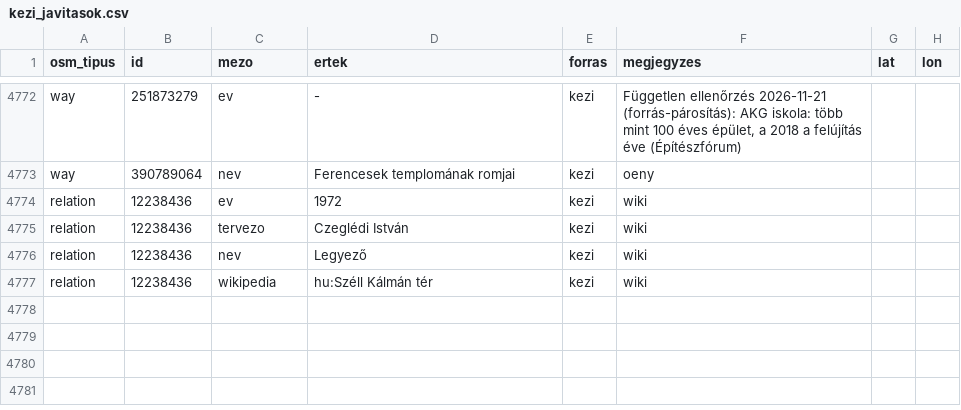
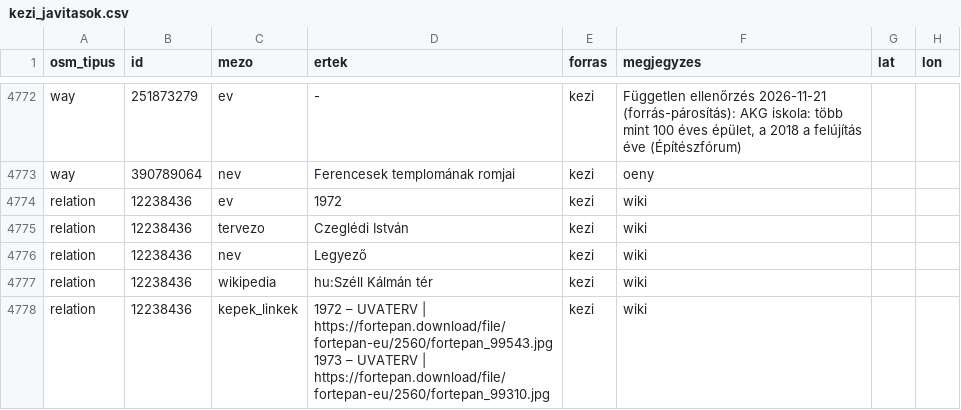
Before and after one commit to CseloAtti/budapest-by-building, a CSV file: forras/kezi_javitasok.csv, drawn as a sheet; only a part is shown, gaps mark what is left out; ↵ is a line break in a cell; the diff names each change by its address in the sheet, - before the commit and + after, or states it on an @@ line.

```diff
--- a/forras/kezi_javitasok.csv
+++ b/forras/kezi_javitasok.csv
+row 4778: relation | 12238436 | kepek_linkek | 1972 – UVATERV | https://fortepan.download/file/fortepan-eu/2560/fortepan_99543.jpg ↵ 1973 – UVATERV | https://fortepan.download/file/fortepan-eu/2560/fortepan_99310.jpg | kezi | wiki
```
Also changed, not shown: 2 other files.
